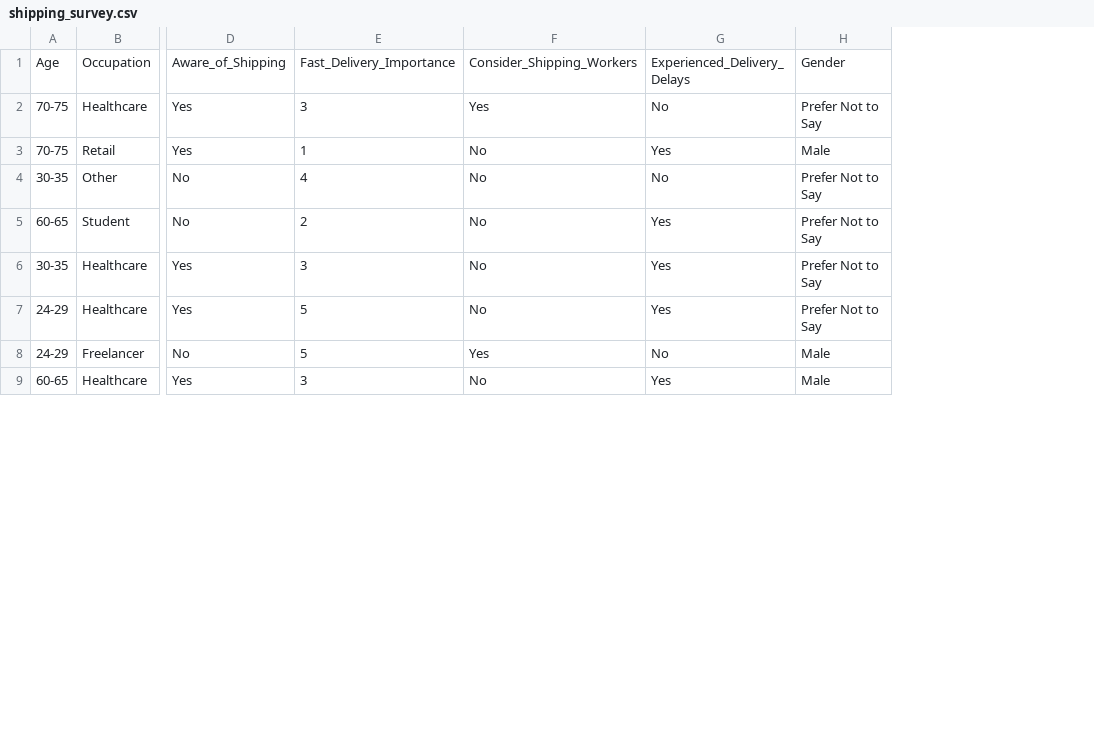
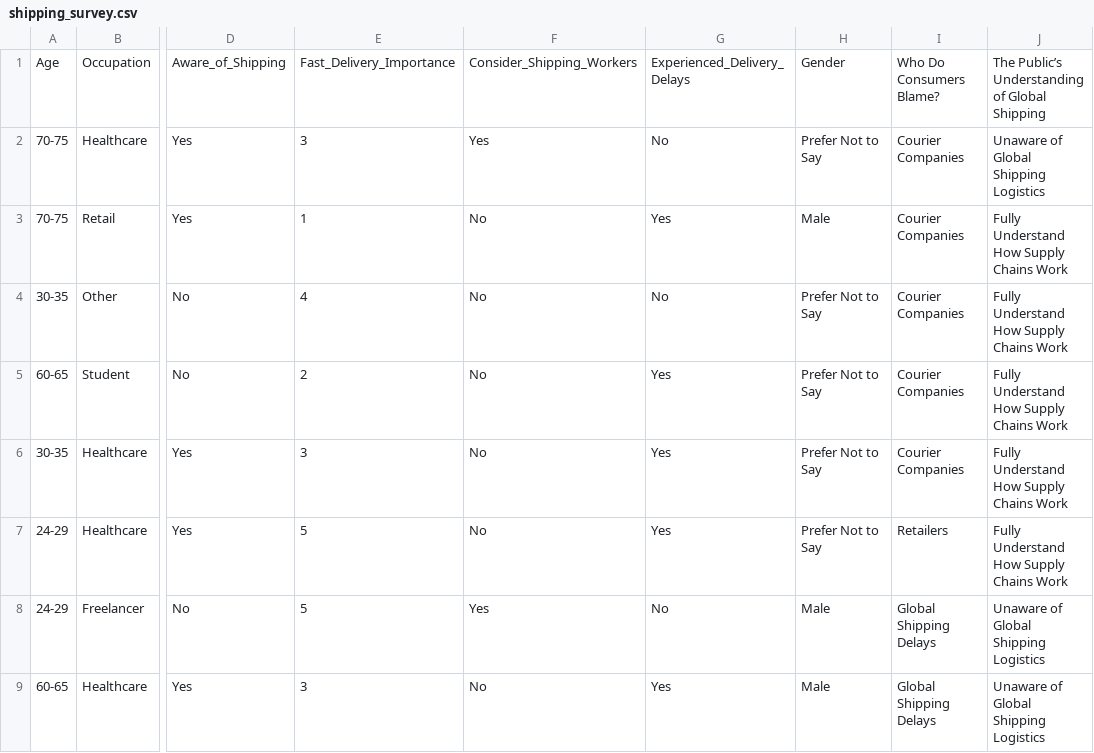
Before and after one commit to VarvaraS2/course-website-01, a CSV file: shipping_survey.csv, drawn as a sheet; only a part is shown, gaps mark what is left out; the diff names each change by its address in the sheet, - before the commit and + after, or states it on an @@ line.

```diff
--- a/shipping_survey.csv
+++ b/shipping_survey.csv
+column I, rows 1-9: Who Do Consumers Blame? | Courier Companies | Courier Companies | Courier Companies | Courier Companies | Courier Companies | Retailers | Global Shipping Delays | Global Shipping Delays
+column J, rows 1-9: The Public’s Understanding of Global Shipping | Unaware of Global Shipping Logistics | Fully Understand How Supply Chains Work | Fully Understand How Supply Chains Work | Fully Understand How Supply Chains Work | Fully Understand How Supply Chains Work | Fully Understand How Supply Chains Work | Unaware of Global Shipping Logistics | Unaware of Global Shipping Logistics
```
Also changed, not shown: 30 other files.
